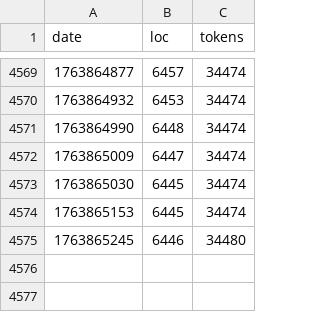
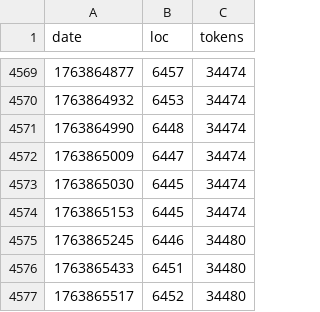
Before and after one commit to mikedesu/raylib-rpg-c, a CSV file: src/build-stats.csv, drawn as a sheet; only a part is shown, gaps mark what is left out; the diff names each change by its address in the sheet, - before the commit and + after, or states it on an @@ line.

```diff
--- a/src/build-stats.csv
+++ b/src/build-stats.csv
+row 4576: 1763865433 | 6451 | 34480
+row 4577: 1763865517 | 6452 | 34480
```
Also changed, not shown: 1 other file.
